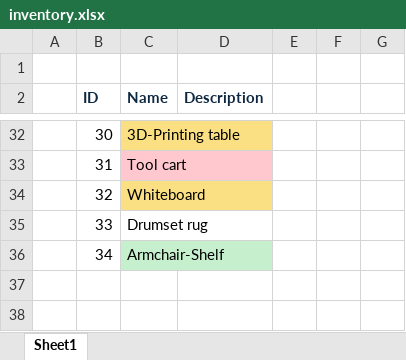
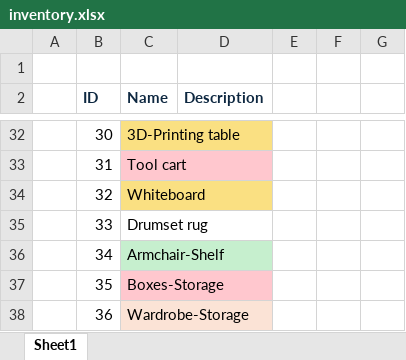
Before and after one commit to SamuelNoesslboeck/workshop, an Excel workbook: room/inventory.xlsx, sheet Sheet1, drawn as a sheet; only a part is shown, gaps mark what is left out; values as stored, in another font and other column widths than the file's, no borders; the diff names each change by its address in the sheet, - before the commit and + after, or states it on an @@ line.

```diff
--- a/room/inventory.xlsx (sheet Sheet1)
+++ b/room/inventory.xlsx (sheet Sheet1)
+row 37:  | 35 | Boxes-Storage
+row 38:  | 36 | Wardrobe-Storage
```
Also changed, not shown: 1 other file.
